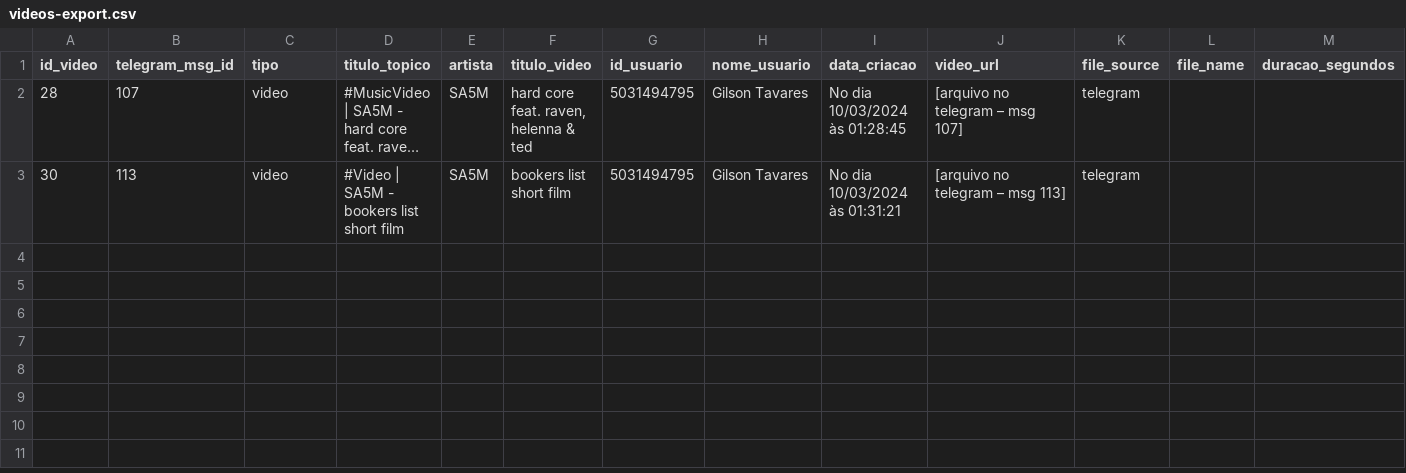
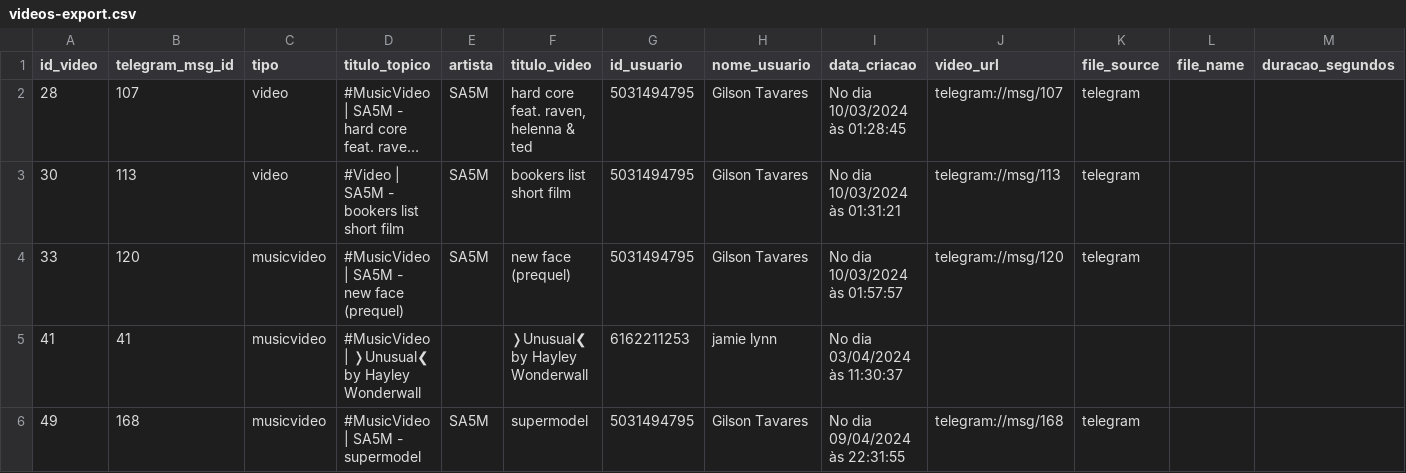
Before and after one commit to empirerpg-max/empirehub-testes, a CSV file: api/data/videos-export.csv, drawn as a sheet; only a part is shown; long unchanged cells end in …; rows hold the shown columns only; the diff names each change by its address in the sheet, - before the commit and + after, or states it on an @@ line.

Commit message:
chore: regenerar videos-export.csv [skip ci]

```diff
--- a/api/data/videos-export.csv
+++ b/api/data/videos-export.csv
-J2 (video_url): [arquivo no telegram – msg 107]
+J2 (video_url): telegram://msg/107
-J3 (video_url): [arquivo no telegram – msg 113]
+J3 (video_url): telegram://msg/113
+row 4: 33 | 120 | musicvideo | #MusicVideo | SA5M - new face (prequel) | SA5M | new face (prequel) | 5031494795 | Gilson Tavares | No dia 10/03/2024 às 01:57:57 | telegram://msg/120 | telegram
+row 5: 41 | 41 | musicvideo | #MusicVideo | ❭Unusual❮ by Hayley Wonderwall |  | ❭Unusual❮ by Hayley Wonderwall | 6162211253 | jamie lynn | No dia 03/04/2024 às 11:30:37
+row 6: 49 | 168 | musicvideo | #MusicVideo | SA5M - supermodel | SA5M | supermodel | 5031494795 | Gilson Tavares | No dia 09/04/2024 às 22:31:55 | telegram://msg/168 | telegram
```
